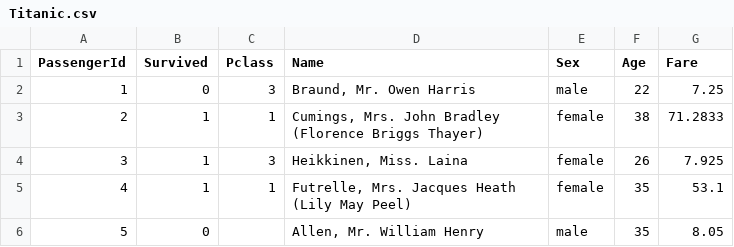
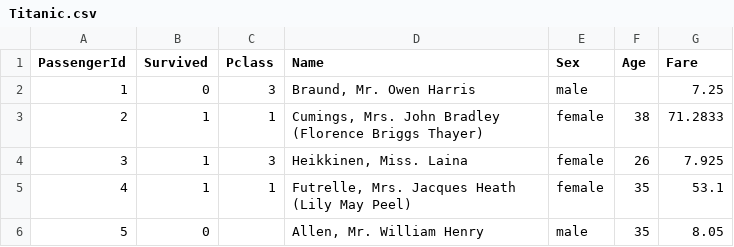
Before and after one commit to PrinceG-2k6/Mini_Project, a CSV file: ML_Project/Data_Cleaning/Src/Titanic.csv, drawn as a sheet; only a part is shown.

```diff
--- a/ML_Project/Data_Cleaning/Src/Titanic.csv
+++ b/ML_Project/Data_Cleaning/Src/Titanic.csv
@@ -1,3 +1,3 @@
 PassengerId,Survived,Pclass,Name,Sex,Age,Fare
-1,0,3,"Braund, Mr. Owen Harris",male,22,7.25
+1,0,3,"Braund, Mr. Owen Harris",male,,7.25
 2,1,1,"Cumings, Mrs. John Bradley (Florence Briggs Thayer)",female,38,71.2833
```
Also changed, not shown: 1 other file.
